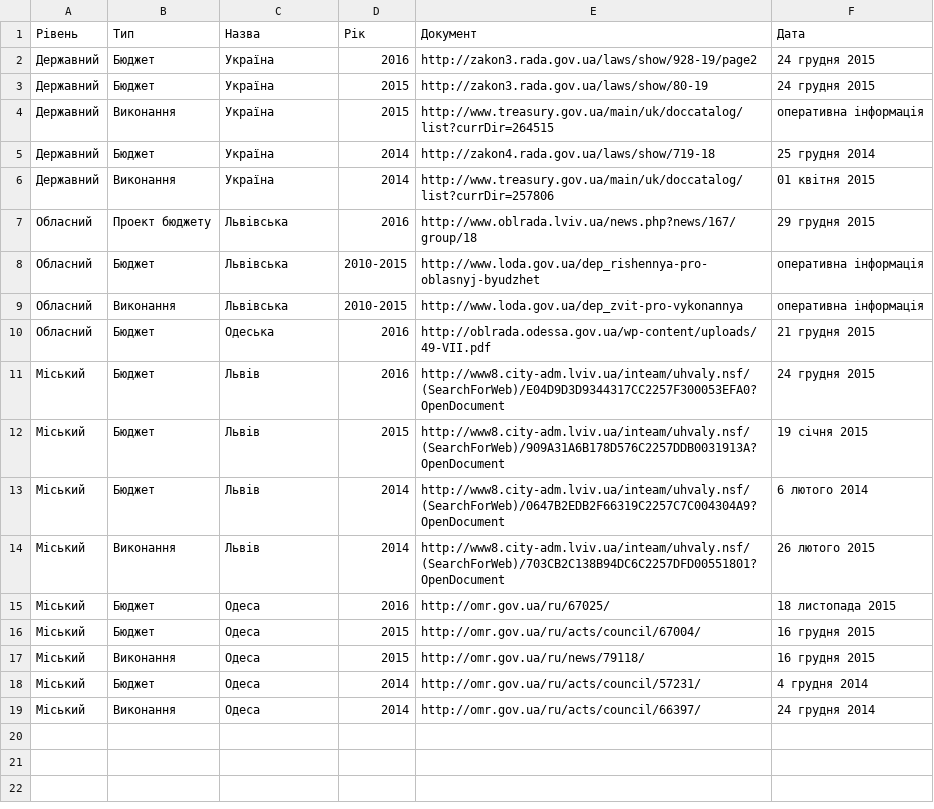
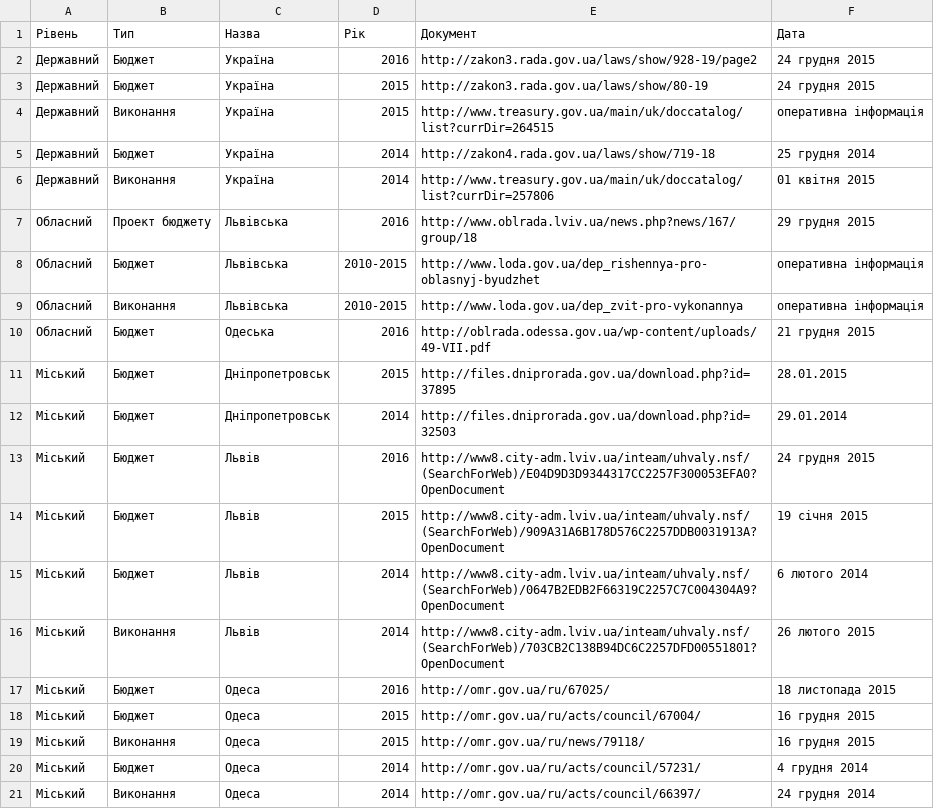
Before and after one commit to datagovua/budget, a CSV file: source-data/urls.csv, drawn as a sheet.

Commit message:
Update urls.csv

```diff
--- a/source-data/urls.csv
+++ b/source-data/urls.csv
@@ -10,2 +10,4 @@
 Обласний,Бюджет,Одеська,2016,http://oblrada.odessa.gov.ua/wp-content/uploads/49-VII.pdf,21 грудня 2015
+Міський,Бюджет,Дніпропетровськ,2015,http://files.dniprorada.gov.ua/download.php?id=37895,28.01.2015
+Міський,Бюджет,Дніпропетровськ,2014,http://files.dniprorada.gov.ua/download.php?id=32503,29.01.2014
 Міський,Бюджет,Львів,2016,http://www8.city-adm.lviv.ua/inteam/uhvaly.nsf/(SearchForWeb)/E04D9D3D9344317CC2257F300053EFA0?OpenDocument,24 грудня 2015
```
